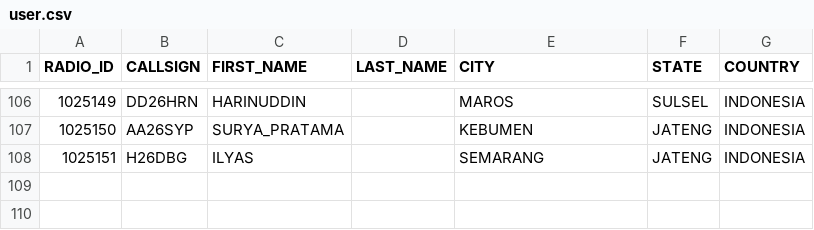
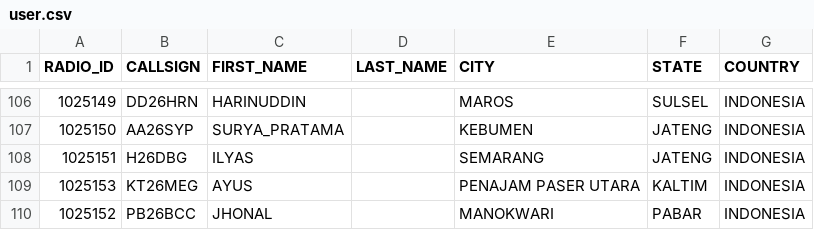
Before and after one commit to tombolptt/KT25ARI, a CSV file: user.csv, drawn as a sheet; only a part is shown, gaps mark what is left out; the diff names each change by its address in the sheet, - before the commit and + after, or states it on an @@ line.

Commit message:
Update user.csv otomatis via Aplikasi

```diff
--- a/user.csv
+++ b/user.csv
+row 109: 1025153 | KT26MEG | AYUS |  | PENAJAM PASER UTARA | KALTIM | INDONESIA
+row 110: 1025152 | PB26BCC | JHONAL |  | MANOKWARI | PABAR | INDONESIA
```
